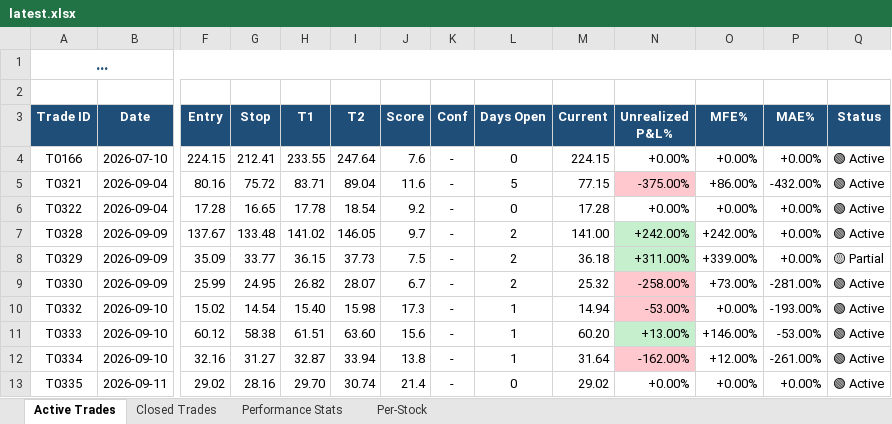
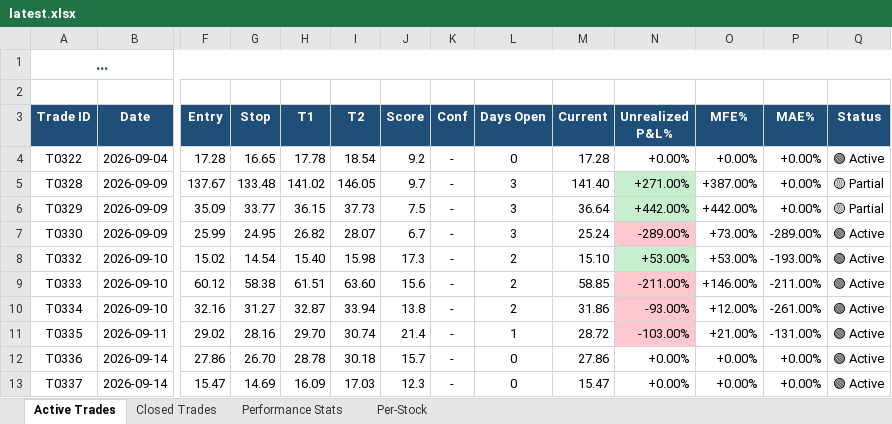
Before and after one commit to dhaher3337-debug/tadawul-swing, an Excel workbook: paper_trades/latest.xlsx, sheet Active Trades, drawn as a sheet; only a part is shown, gaps mark what is left out; long unchanged cells end in …; values as stored, in another font and other column widths than the file's, no borders; removed rows and columns are numbered as before the commit, all else as after; rows hold the shown columns only; the diff names each change by its address in the sheet, - before the commit and + after, or states it on an @@ line.

```diff
--- a/paper_trades/latest.xlsx (sheet Active Trades)
+++ b/paper_trades/latest.xlsx (sheet Active Trades)
-row 4: T0166 | 2026-07-10 | 224.15 | 212.41 | 233.55 | 247.64 | 7.6 | - | 0 | 224.15 | +0.00% | +0.00% | +0.00% | 🟢 Active
-row 5: T0321 | 2026-09-04 | 80.16 | 75.72 | 83.71 | 89.04 | 11.6 | - | 5 | 77.15 | -375.00% | +86.00% | -432.00% | 🟢 Active
-L5:L7 (Days Open): 2
+L5:L7 (Days Open): 3
-M5 (Current): 141.00
+M5 (Current): 141.40
-N5 (Unrealized P&L%): +242.00%
+N5 (Unrealized P&L%): +271.00%
-O5 (MFE%): +242.00%
+O5 (MFE%): +387.00%
-Q5 (Status): 🟢 Active
+Q5 (Status): 🟡 Partial
-M6 (Current): 36.18
+M6 (Current): 36.64
-N6 (Unrealized P&L%): +311.00%
+N6 (Unrealized P&L%): +442.00%
-O6 (MFE%): +339.00%
+O6 (MFE%): +442.00%
-M7 (Current): 25.32
+M7 (Current): 25.24
-N7 (Unrealized P&L%): -258.00%
+N7 (Unrealized P&L%): -289.00%
-P7 (MAE%): -281.00%
+P7 (MAE%): -289.00%
-L8:L10 (Days Open): 1
+L8:L10 (Days Open): 2
-M8 (Current): 14.94
+M8 (Current): 15.10
-N8 (Unrealized P&L%): -53.00%
+N8 (Unrealized P&L%): +53.00%
-N8 fill: #FFC7CE
+N8 fill: #C6EFCE
-O8 (MFE%): +0.00%
+O8 (MFE%): +53.00%
-M9 (Current): 60.20
+M9 (Current): 58.85
-N9 (Unrealized P&L%): +13.00%
+N9 (Unrealized P&L%): -211.00%
-N9 fill: #C6EFCE
+N9 fill: #FFC7CE
-P9 (MAE%): -53.00%
+P9 (MAE%): -211.00%
-M10 (Current): 31.64
+M10 (Current): 31.86
-N10 (Unrealized P&L%): -162.00%
+N10 (Unrealized P&L%): -93.00%
-L11 (Days Open): 0
+L11 (Days Open): 1
-M11 (Current): 29.02
+M11 (Current): 28.72
-N11 (Unrealized P&L%): +0.00%
+N11 (Unrealized P&L%): -103.00%
-N11 fill: none
+N11 fill: #FFC7CE
-O11 (MFE%): +0.00%
+O11 (MFE%): +21.00%
-P11 (MAE%): +0.00%
+P11 (MAE%): -131.00%
+row 12: T0336 | 2026-09-14 | 27.86 | 26.70 | 28.78 | 30.18 | 15.7 | - | 0 | 27.86 | +0.00% | +0.00% | +0.00% | 🟢 Active
+row 13: T0337 | 2026-09-14 | 15.47 | 14.69 | 16.09 | 17.03 | 12.3 | - | 0 | 15.47 | +0.00% | +0.00% | +0.00% | 🟢 Active
```
Also changed, not shown: sheet Closed Trades, sheet Per-Stock, sheet Performance Stats, 30 other files.
